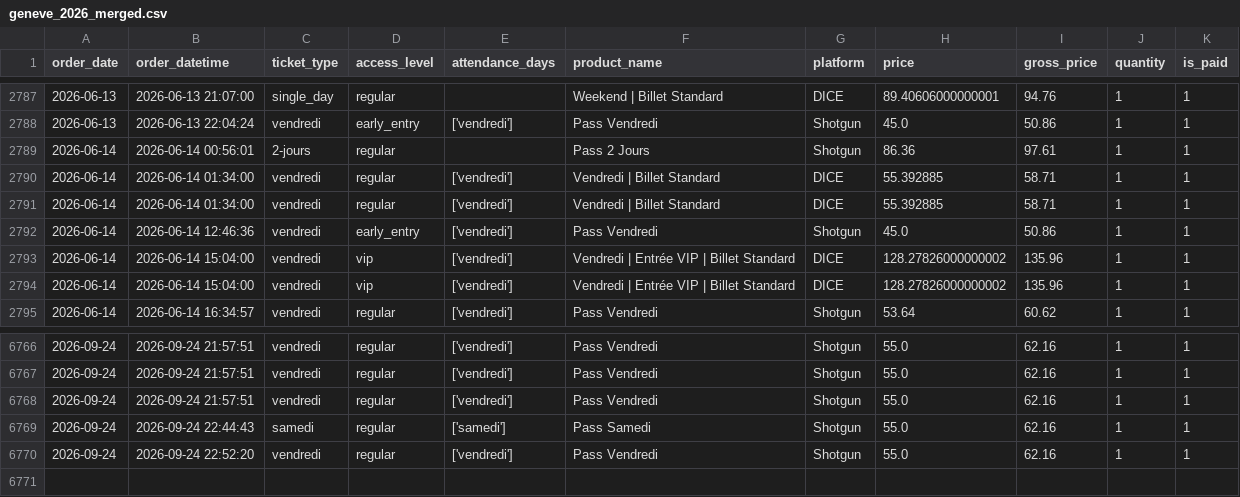
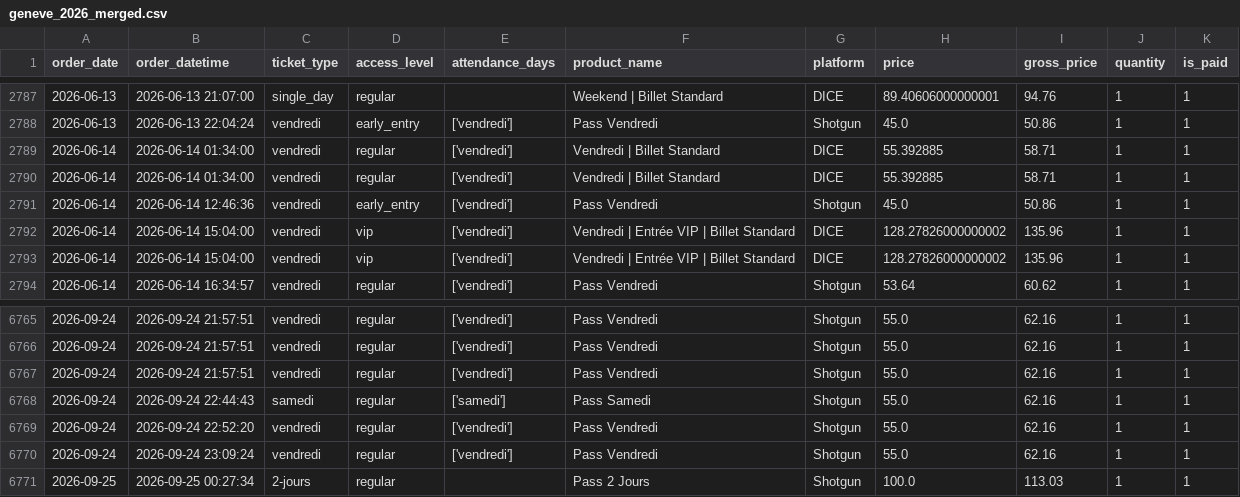
Before and after one commit to studio-ai2k/ticketing_api, a CSV file: data/geneve_2026_merged.csv, drawn as a sheet; only a part is shown, gaps mark what is left out.

```diff
--- a/data/geneve_2026_merged.csv
+++ b/data/geneve_2026_merged.csv
@@ -2788,3 +2788,2 @@ order_date,order_datetime,ticket_type,access_level,attendance_days,product_name,
 2026-06-13,2026-06-13 22:04:24,vendredi,early_entry,['vendredi'],Pass Vendredi,Shotgun,45.0,50.86,1,1
-2026-06-14,2026-06-14 00:56:01,2-jours,regular,,Pass 2 Jours,Shotgun,86.36,97.61,1,1
 2026-06-14,2026-06-14 01:34:00,vendredi,regular,['vendredi'],Vendredi | Billet Standard,DICE,55.392885,58.71,1,1
@@ -6770 +6769,3 @@ order_date,order_datetime,ticket_type,access_level,attendance_days,product_name,
 2026-09-24,2026-09-24 22:52:20,vendredi,regular,['vendredi'],Pass Vendredi,Shotgun,55.0,62.16,1,1
+2026-09-24,2026-09-24 23:09:24,vendredi,regular,['vendredi'],Pass Vendredi,Shotgun,55.0,62.16,1,1
+2026-09-25,2026-09-25 00:27:34,2-jours,regular,,Pass 2 Jours,Shotgun,100.0,113.03,1,1
```
Also changed, not shown: 8 other files.
